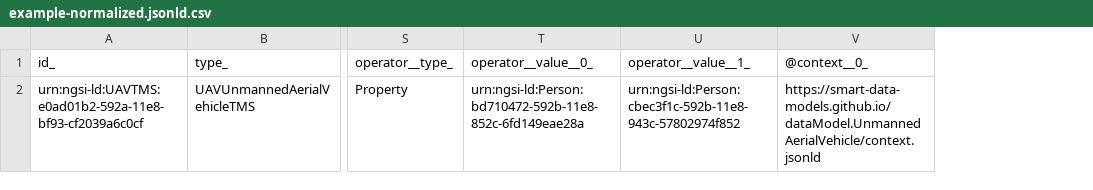
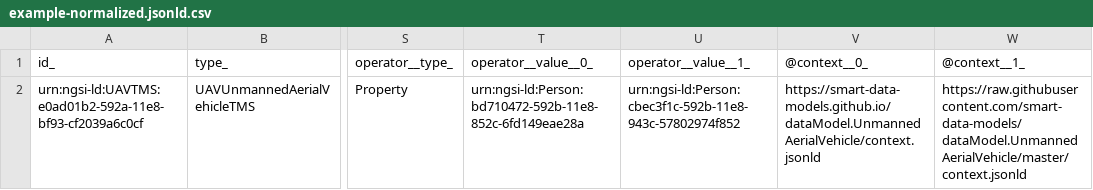
Before and after one commit to smart-data-models/dataModel.UnmannedAerialVehicle, a CSV file: UnmannedAerialVehicleTMS/examples/example-normalized.jsonld.csv, drawn as a sheet; only a part is shown, gaps mark what is left out; the diff names each change by its address in the sheet, - before the commit and + after, or states it on an @@ line.

Commit message:
Exported example to csv example-normalized.jsonld

```diff
--- a/UnmannedAerialVehicleTMS/examples/example-normalized.jsonld.csv
+++ b/UnmannedAerialVehicleTMS/examples/example-normalized.jsonld.csv
+column W, rows 1-2: @context__1_ | https://raw.githubusercontent.com/smart-data-models/dataModel.UnmannedAerialVehicle/master/context.jsonld
```
